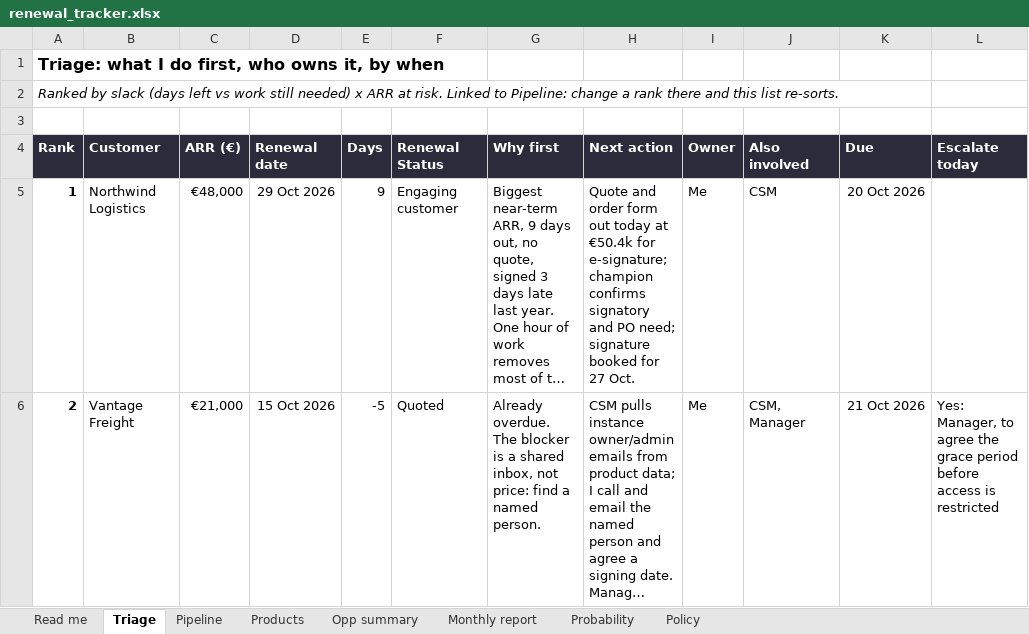
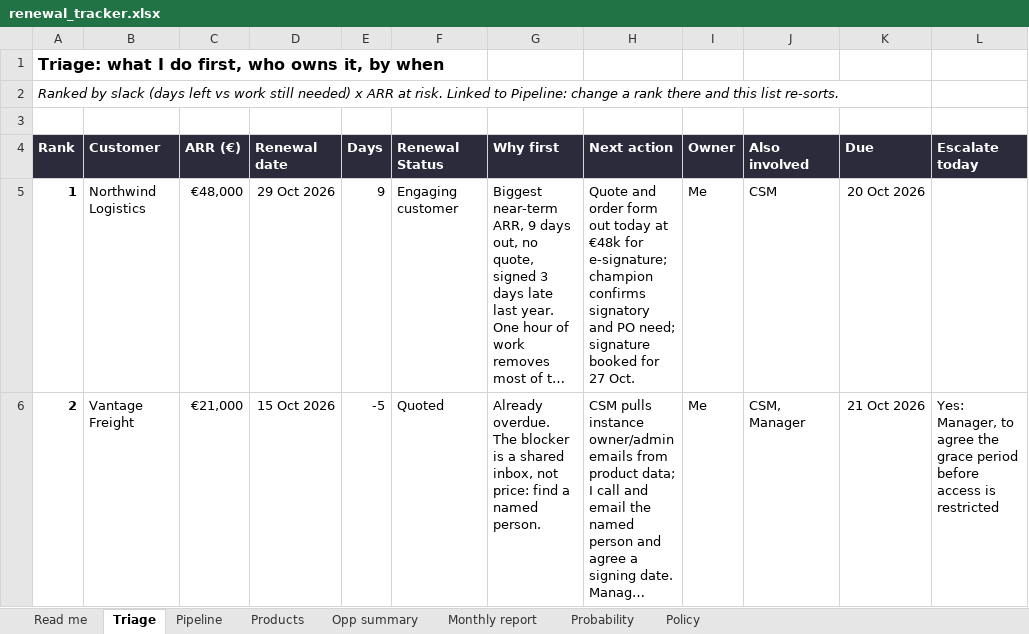
Before and after one commit to paulazabala95/Experiments, an Excel workbook: n8n-renewals-challenge/renewal_tracker.xlsx, sheet Triage, drawn as a sheet; only a part is shown; long unchanged cells end in …; values as stored, in another font and other column widths than the file's, no borders; conditional formats not drawn; the diff covers the shown part only; the diff names each change by its address in the sheet, - before the commit and + after, or states it on an @@ line.

```diff
--- a/n8n-renewals-challenge/renewal_tracker.xlsx (sheet Triage)
+++ b/n8n-renewals-challenge/renewal_tracker.xlsx (sheet Triage)
-H5 (Next action): …today at €50.4k for e-signature;…
+H5 (Next action): …today at €48k for e-signature;…
```
Also changed, not shown: 2 edited cells elsewhere in this sheet, sheet Products, sheet Pipeline, sheet Opp summary, sheet Monthly report, sheet Read me, sheet Probability, formulas that keep their value, 14 other files.
